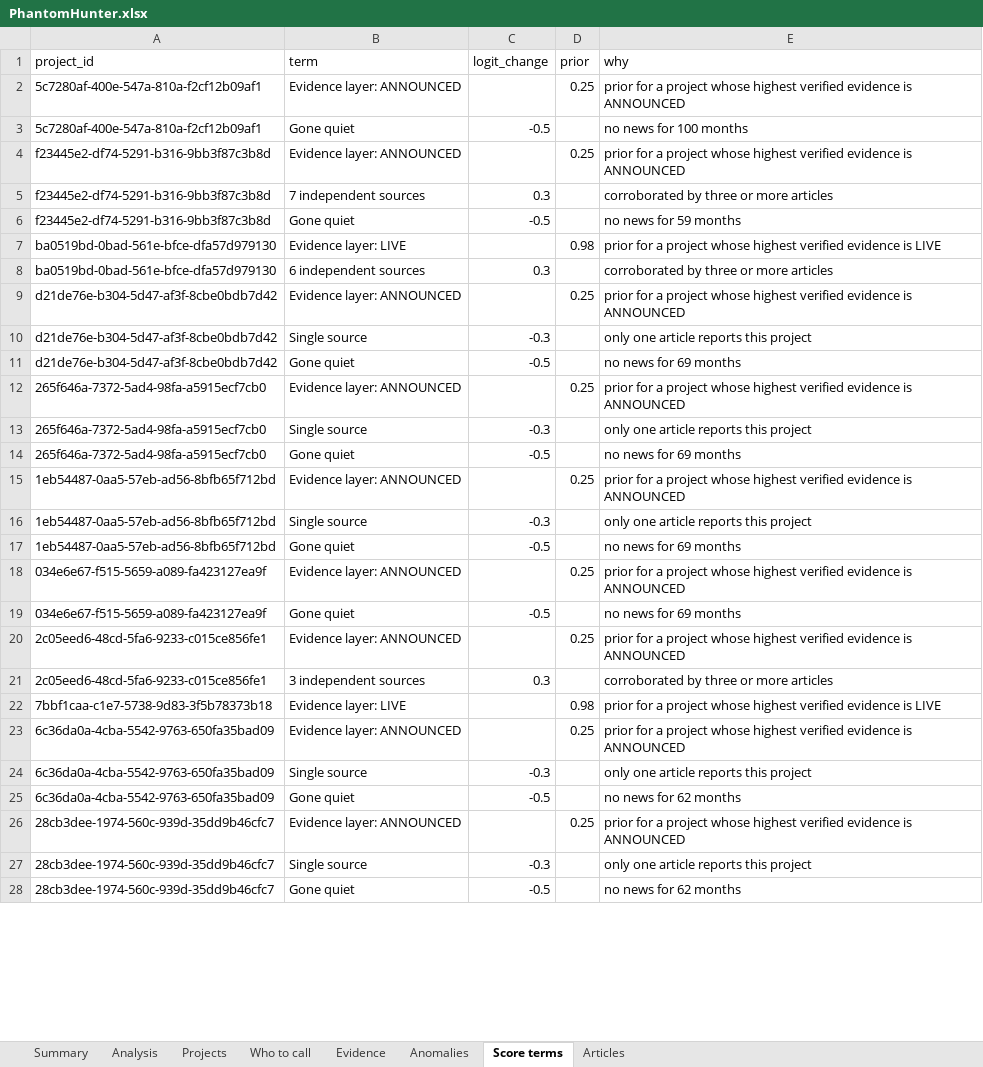
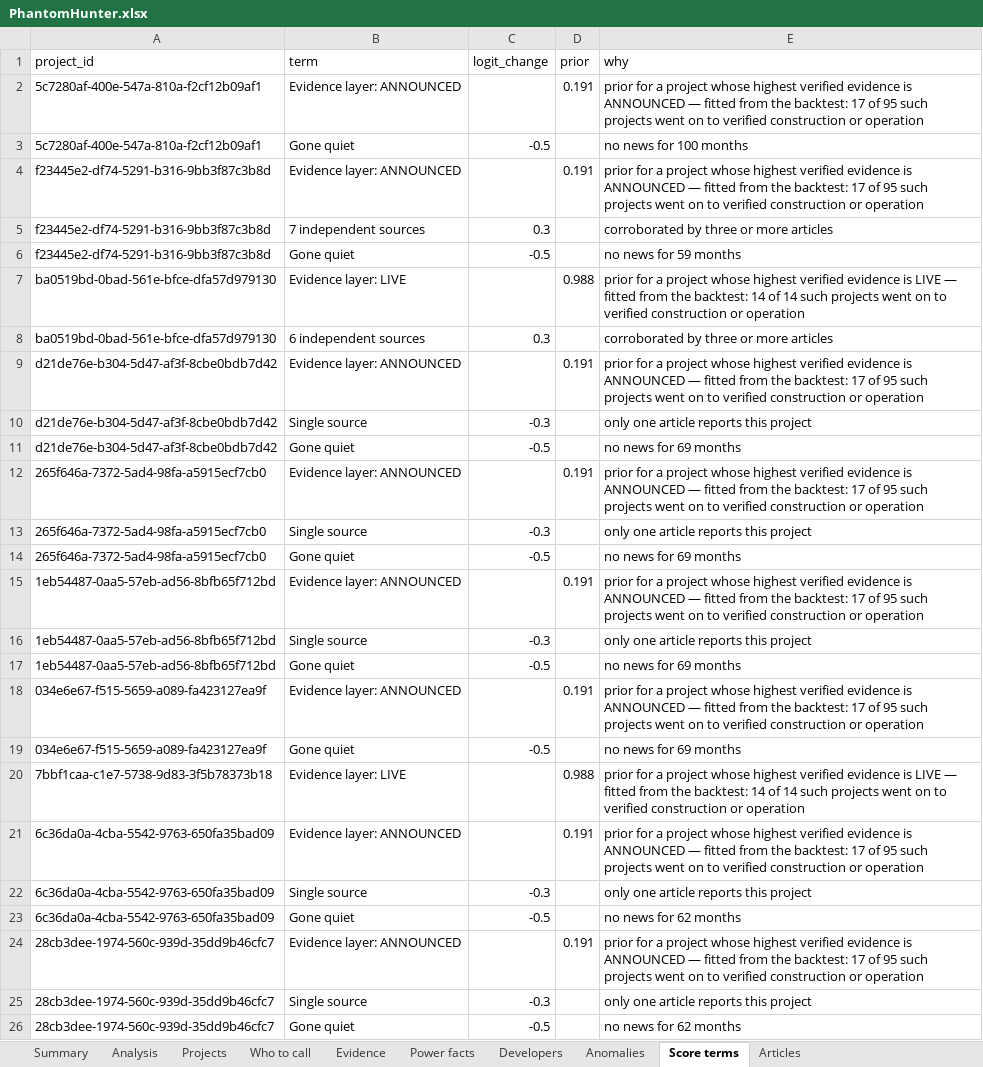
Before and after one commit to rajmodi262/AgentForge_V2, an Excel workbook: analytics/PhantomHunter.xlsx, sheet Score terms, drawn as a sheet; only a part is shown; values as stored, in another font and other column widths than the file's, no borders; table styles not drawn; removed rows and columns are numbered as before the commit, all else as after; the diff covers the shown part only; the diff names each change by its address in the sheet, - before the commit and + after, or states it on an @@ line.

Commit message:
feat(phantom): power forensics, re-fitted priors and a backtest that survives scrutiny
Power forensics (power.py): grid position, supplier, kV/MVA, substation, on-site
generation, renewable procurement, cooling, contractor and financier, mined by
rules from sentences about each project. New GET /phantom/power, export sheet
and analysis section. 191 facts on 84 of 371 projects; 13% of announced GW has
a secured grid position.

Backtest: four cutoffs, three baselines, AUC and bootstrap intervals that
resample projects. It showed the stated priors were too optimistic, so they are
re-fitted with shrinkage, cross-validated by project and loaded from
calibration.json. Reported as a calibrated filter, not a forecaster of winners.

Also: developer track records (track.py, GET /phantom/developers); placeless
clean-up (state-level places, country must come from the mention, foreign site
codes and multi-site programmes dropped): 403 -> 371 projects, 82.6 -> 71.1 GW.

190 tests pass.

```diff
--- a/analytics/PhantomHunter.xlsx (sheet Score terms)
+++ b/analytics/PhantomHunter.xlsx (sheet Score terms)
+sheet tab: Power facts
+sheet tab: Developers
-D2 (prior): 0.25
+D2 (prior): 0.191
-E2 (why): …is ANNOUNCED
+E2 (why): …is ANNOUNCED — fitted from the backtest: 17 of 95 such projects went on to verified construction or operation
-D4 (prior): 0.25
+D4 (prior): 0.191
-E4 (why): …is ANNOUNCED
+E4 (why): …is ANNOUNCED — fitted from the backtest: 17 of 95 such projects went on to verified construction or operation
-D7 (prior): 0.98
+D7 (prior): 0.988
-E7 (why): …is LIVE
+E7 (why): …is LIVE — fitted from the backtest: 14 of 14 such projects went on to verified construction or operation
-D9 (prior): 0.25
+D9 (prior): 0.191
-E9 (why): …is ANNOUNCED
+E9 (why): …is ANNOUNCED — fitted from the backtest: 17 of 95 such projects went on to verified construction or operation
-D12 (prior): 0.25
+D12 (prior): 0.191
-E12 (why): …is ANNOUNCED
+E12 (why): …is ANNOUNCED — fitted from the backtest: 17 of 95 such projects went on to verified construction or operation
-D15 (prior): 0.25
+D15 (prior): 0.191
-E15 (why): …is ANNOUNCED
+E15 (why): …is ANNOUNCED — fitted from the backtest: 17 of 95 such projects went on to verified construction or operation
-D18 (prior): 0.25
+D18 (prior): 0.191
-E18 (why): …is ANNOUNCED
+E18 (why): …is ANNOUNCED — fitted from the backtest: 17 of 95 such projects went on to verified construction or operation
-row 20: 2c05eed6-48cd-5fa6-9233-c015ce856fe1 | Evidence layer: ANNOUNCED |  | 0.25 | prior for a project whose highest verified evidence is ANNOUNCED
-row 21: 2c05eed6-48cd-5fa6-9233-c015ce856fe1 | 3 independent sources | 0.3 |  | corroborated by three or more articles
-D20 (prior): 0.98
+D20 (prior): 0.988
-E20 (why): …is LIVE
+E20 (why): …is LIVE — fitted from the backtest: 14 of 14 such projects went on to verified construction or operation
-D21 (prior): 0.25
+D21 (prior): 0.191
-E21 (why): …is ANNOUNCED
+E21 (why): …is ANNOUNCED — fitted from the backtest: 17 of 95 such projects went on to verified construction or operation
-D24 (prior): 0.25
+D24 (prior): 0.191
-E24 (why): …is ANNOUNCED
+E24 (why): …is ANNOUNCED — fitted from the backtest: 17 of 95 such projects went on to verified construction or operation
```
Also changed, not shown: 21 added rows, 90 removed rows and 696 edited cells elsewhere in this sheet, sheet Who to call, sheet Projects, sheet Evidence, sheet Anomalies, sheet Analysis, sheet Summary, 40 other files.
